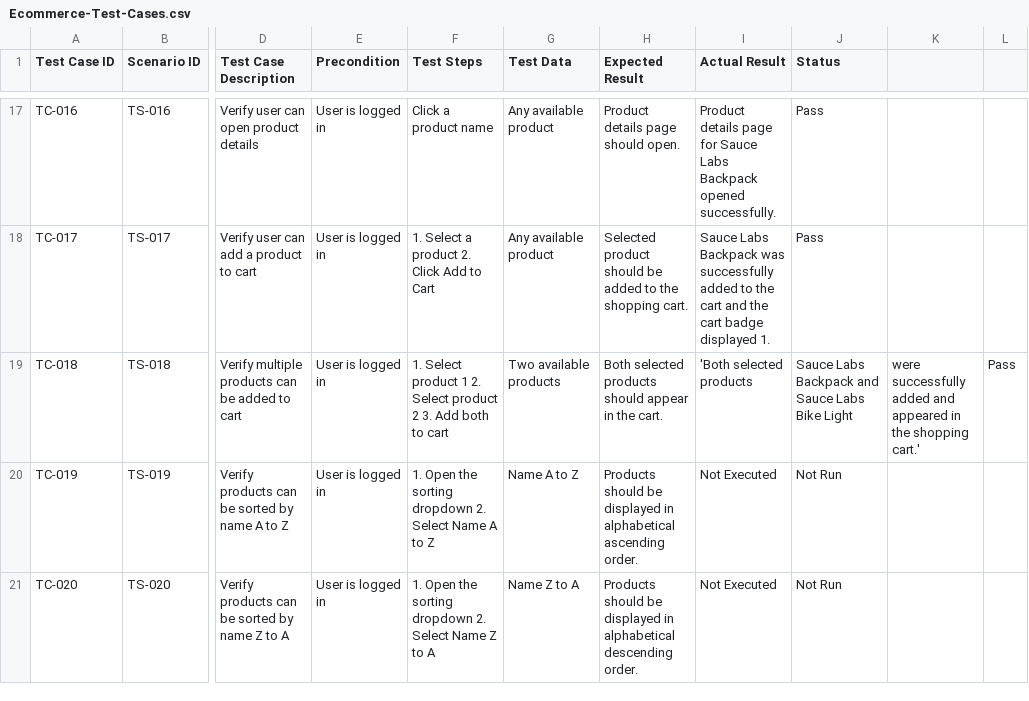
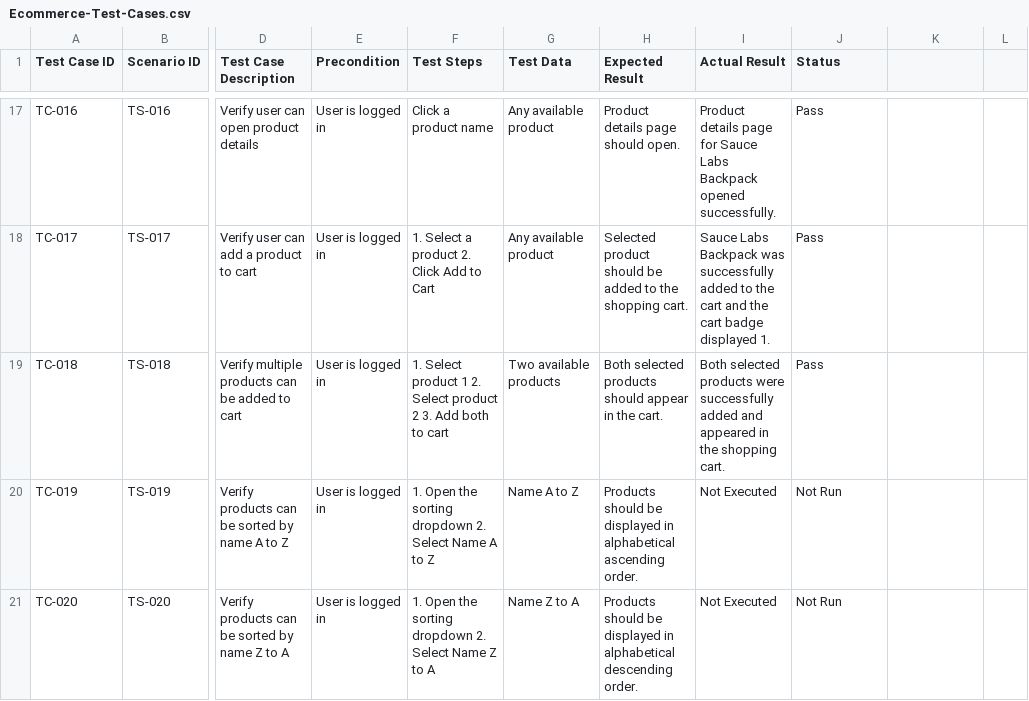
Before and after one commit to dipikananda/manual-testing-ecommerce, a CSV file: Test-Cases/Ecommerce-Test-Cases.csv, drawn as a sheet; only a part is shown, gaps mark what is left out; the diff names each change by its address in the sheet, - before the commit and + after, or states it on an @@ line.

Commit message:
Update Ecommerce-Test-Cases.csv

```diff
--- a/Test-Cases/Ecommerce-Test-Cases.csv
+++ b/Test-Cases/Ecommerce-Test-Cases.csv
-I19 (Actual Result): 'Both selected products
+I19 (Actual Result): Both selected products were successfully added and appeared in the shopping cart.
-J19 (Status): Sauce Labs Backpack and Sauce Labs Bike Light
+J19 (Status): Pass
-K19: were successfully added and appeared in the shopping cart.'
+K19: (empty)
-L19: Pass
+L19: (empty)
```
